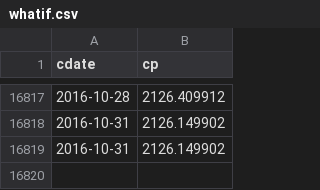
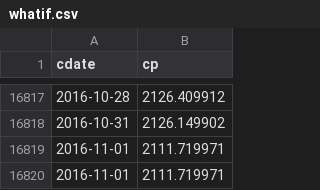
Before and after one commit to danbikle/reg4us_old, a CSV file: public/csv/whatif.csv, drawn as a sheet; only a part is shown, gaps mark what is left out; removed rows and columns are numbered as before the commit, all else as after; the diff names each change by its address in the sheet, - before the commit and + after, or states it on an @@ line.

```diff
--- a/public/csv/whatif.csv
+++ b/public/csv/whatif.csv
-row 16819: 2016-10-31 | 2126.149902
+row 16819: 2016-11-01 | 2111.719971
+row 16820: 2016-11-01 | 2111.719971
```
Also changed, not shown: public/csv/gspc2.csv, public/csv/reg4.csv, 15 other files.
